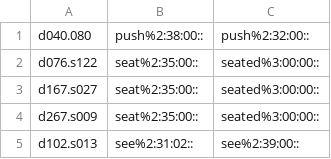
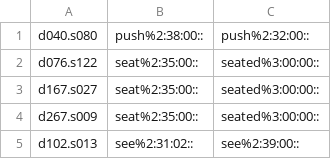
Before and after one commit to aalgirdas/wordnet_onto, a TSV file: sentence_synset_to_synset.tsv, drawn as a sheet; only a part is shown.

Commit message:
Update sentence_synset_to_synset.tsv

```diff
--- a/sentence_synset_to_synset.tsv
+++ b/sentence_synset_to_synset.tsv
@@ -1,2 +1,2 @@
-d040.080	push%2:38:00::	push%2:32:00::
+d040.s080	push%2:38:00::	push%2:32:00::
 d076.s122	seat%2:35:00::	seated%3:00:00::
```
